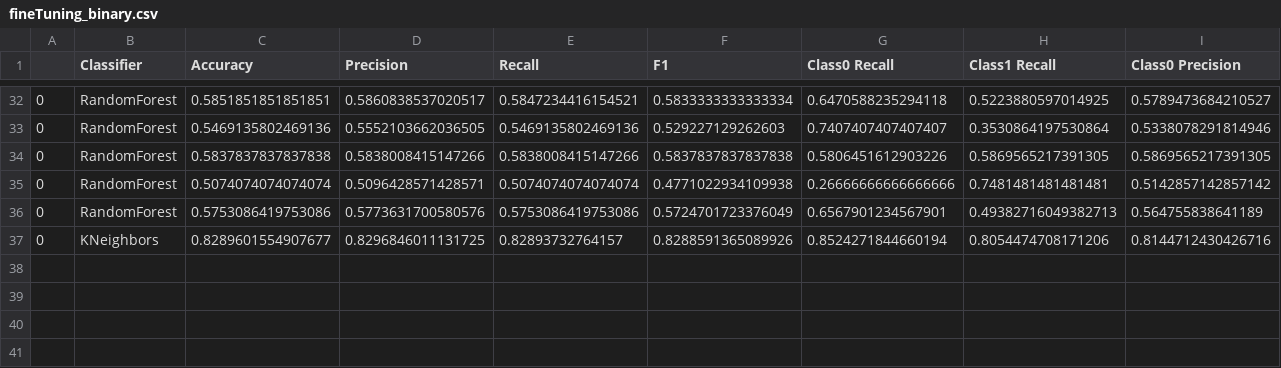
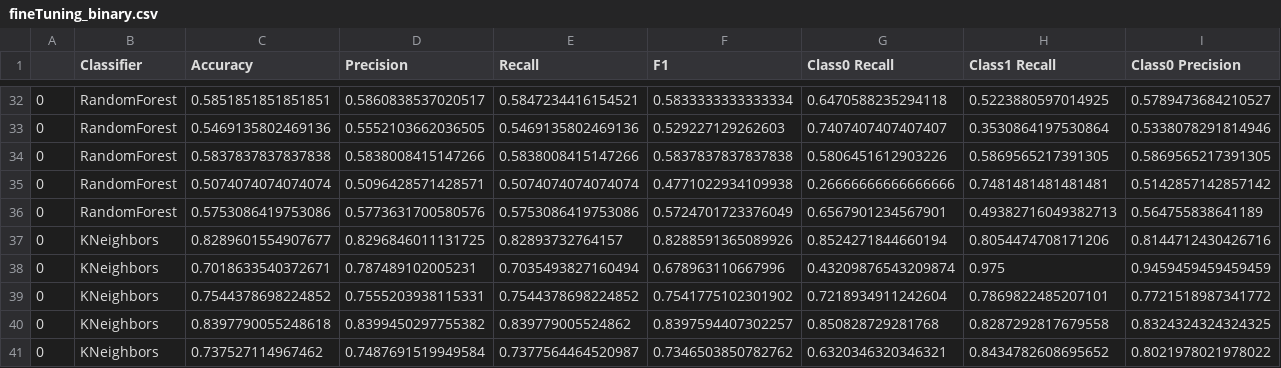
Before and after one commit to your-profile/NeuroLoop-Classification, a CSV file: experiments/experiment2/results/data/fineTuning_binary.csv, drawn as a sheet; only a part is shown, gaps mark what is left out; rows hold the shown columns only; the diff names each change by its address in the sheet, - before the commit and + after, or states it on an @@ line.

```diff
--- a/experiments/experiment2/results/data/fineTuning_binary.csv
+++ b/experiments/experiment2/results/data/fineTuning_binary.csv
+row 38: 0 | KNeighbors | 0.7018633540372671 | 0.787489102005231 | 0.7035493827160494 | 0.678963110667996 | 0.43209876543209874 | 0.975 | 0.9459459459459459
+row 39: 0 | KNeighbors | 0.7544378698224852 | 0.7555203938115331 | 0.7544378698224852 | 0.7541775102301902 | 0.7218934911242604 | 0.7869822485207101 | 0.7721518987341772
+row 40: 0 | KNeighbors | 0.8397790055248618 | 0.8399450297755382 | 0.839779005524862 | 0.8397594407302257 | 0.850828729281768 | 0.8287292817679558 | 0.8324324324324325
+row 41: 0 | KNeighbors | 0.737527114967462 | 0.7487691519949584 | 0.7377564464520987 | 0.7346503850782762 | 0.6320346320346321 | 0.8434782608695652 | 0.8021978021978022
```
Also changed, not shown: experiments/experiment2/results/data/fineTuning_discrete.csv, experiments/experiment2/results/data/multiSubject_binary.csv, 10 other files.
